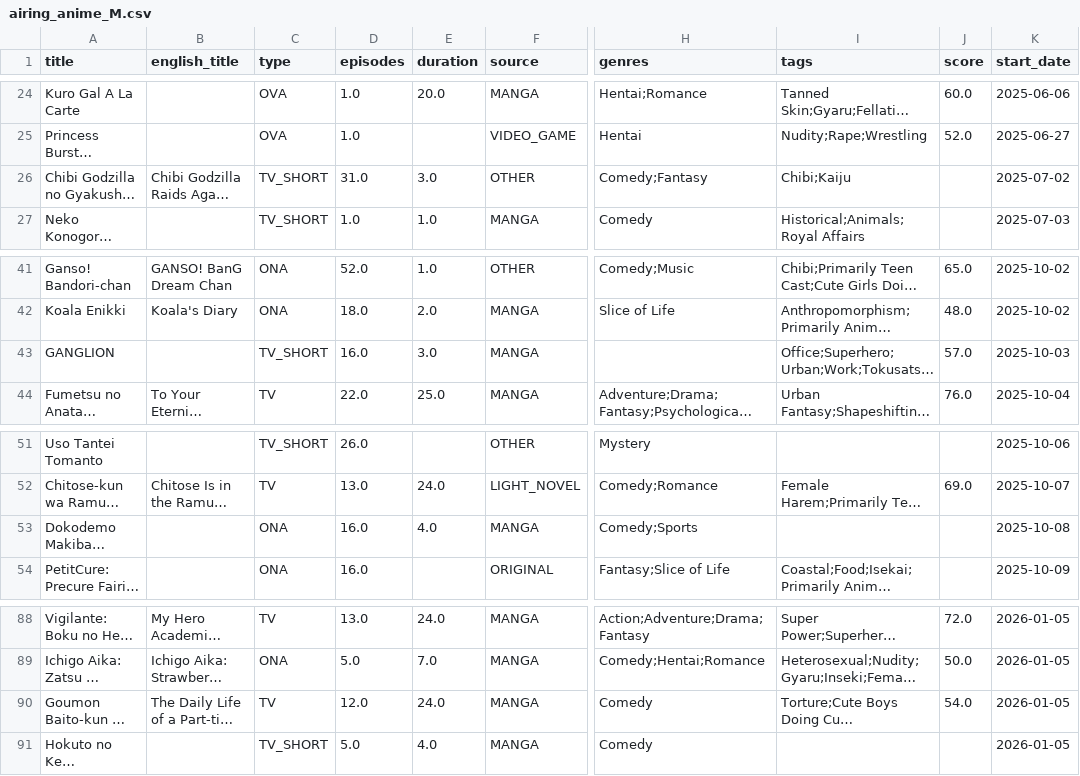
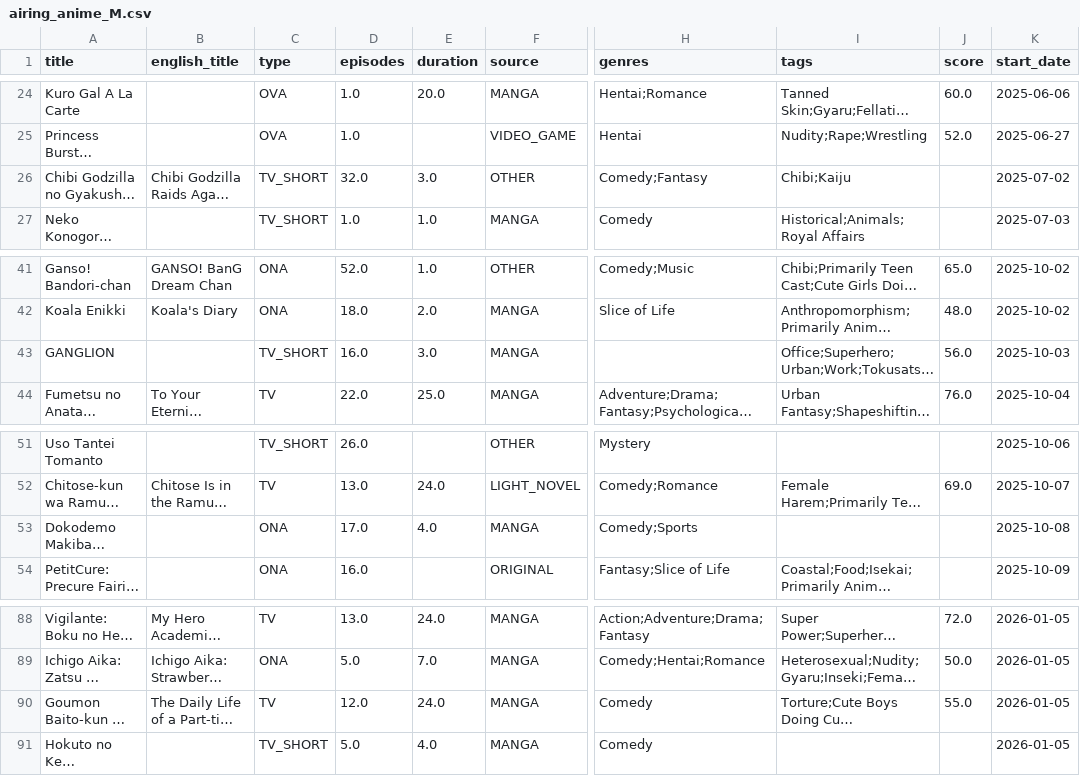
Before and after one commit to Andres-pixel35/Anime-dashboard, a CSV file: data/modified/airing_anime_M.csv, drawn as a sheet; only a part is shown, gaps mark what is left out; long unchanged cells end in …; the diff covers the shown part only; the diff names each change by its address in the sheet, - before the commit and + after, or states it on an @@ line.

```diff
--- a/data/modified/airing_anime_M.csv
+++ b/data/modified/airing_anime_M.csv
-D26 (episodes): 31.0
+D26 (episodes): 32.0
-J43 (score): 57.0
+J43 (score): 56.0
-D53 (episodes): 16.0
+D53 (episodes): 17.0
-J90 (score): 54.0
+J90 (score): 55.0
```
Also changed, not shown: 2 added rows, 2 removed rows, 7 moved rows and 10 edited cells elsewhere in this file, 1 other file.
